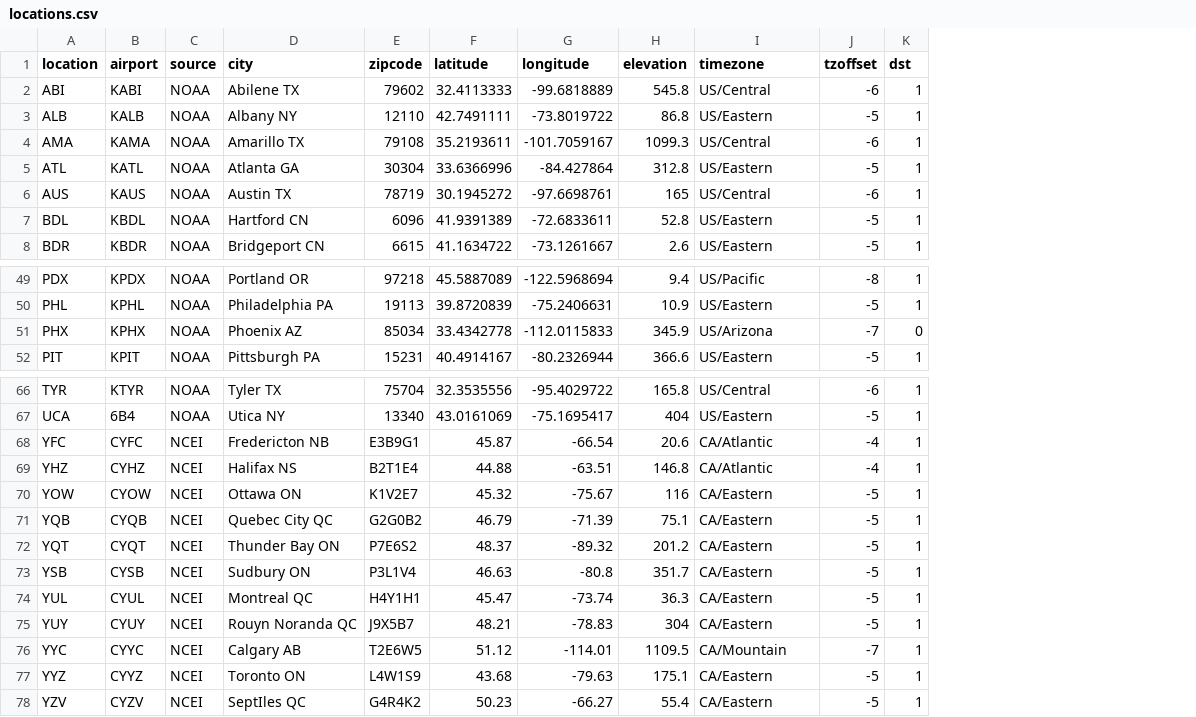
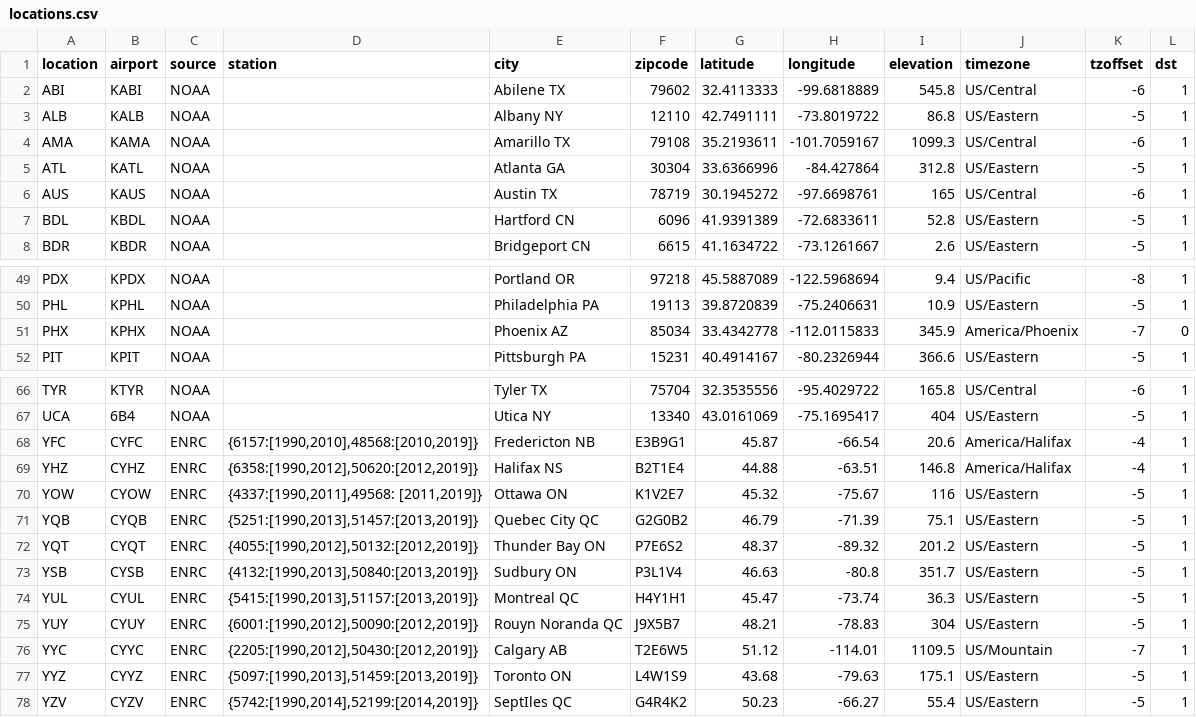
Before and after one commit to slacgismo/load_composition_analysis, a CSV file: src/weather/locations.csv, drawn as a sheet; only a part is shown, gaps mark what is left out; addresses are those after the commit; the diff names each change by its address in the sheet, - before the commit and + after, or states it on an @@ line.

Commit message:
Update weather downloads

```diff
--- a/src/weather/locations.csv
+++ b/src/weather/locations.csv
+column D (station), rows 68-78: {6157:[1990,2010],48568:[2010,2019]} | {6358:[1990,2012],50620:[2012,2019]} | {4337:[1990,2011],49568: [2011,2019]} | {5251:[1990,2013],51457:[2013,2019]} | {4055:[1990,2012],50132:[2012,2019]} | {4132:[1990,2013],50840:[2013,2019]} | {5415:[1990,2013],51157:[2013,2019]} | {6001:[1990,2012],50090:[2012,2019]} | {2205:[1990,2012],50430:[2012,2019]} | {5097:[1990,2013],51459:[2013,2019]} | {5742:[1990,2014],52199:[2014,2019]}
-J51 (timezone): US/Arizona
+J51 (timezone): America/Phoenix
-C68:C78 (source): NCEI
+C68:C78 (source): ENRC
-J68:J69 (timezone): CA/Atlantic
+J68:J69 (timezone): America/Halifax
-J70:J75 (timezone): CA/Eastern
+J70:J75 (timezone): US/Eastern
-J76 (timezone): CA/Mountain
+J76 (timezone): US/Mountain
-J77:J78 (timezone): CA/Eastern
+J77:J78 (timezone): US/Eastern
```
Also changed, not shown: 16 other files.
